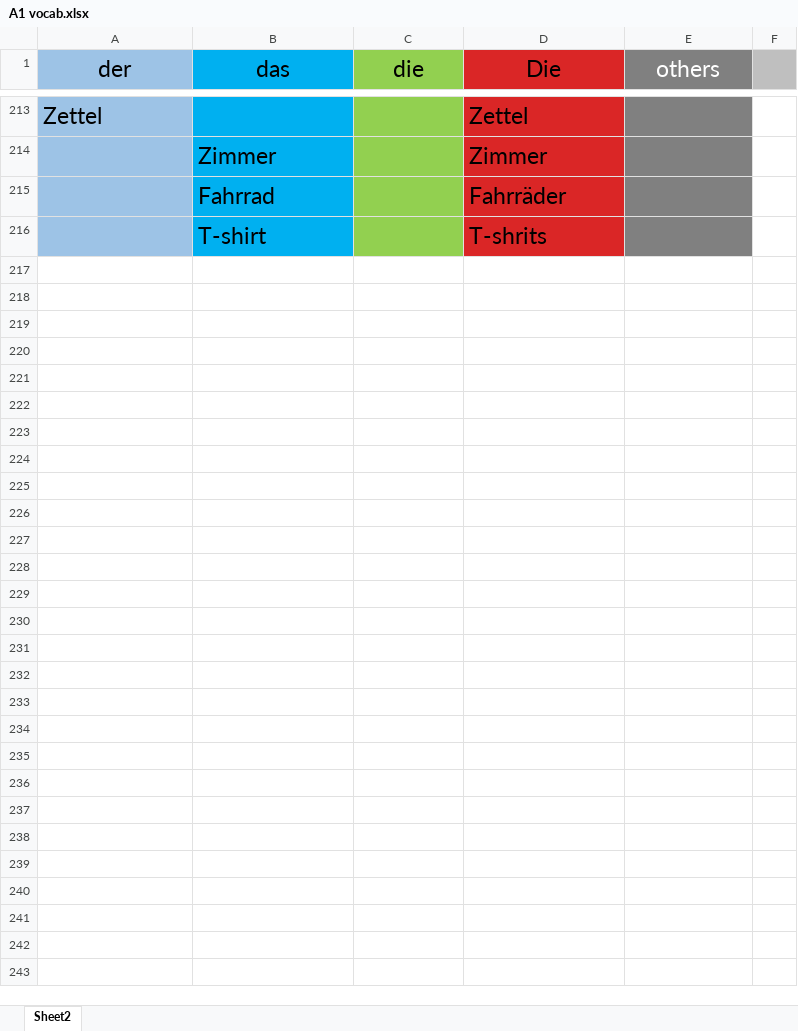
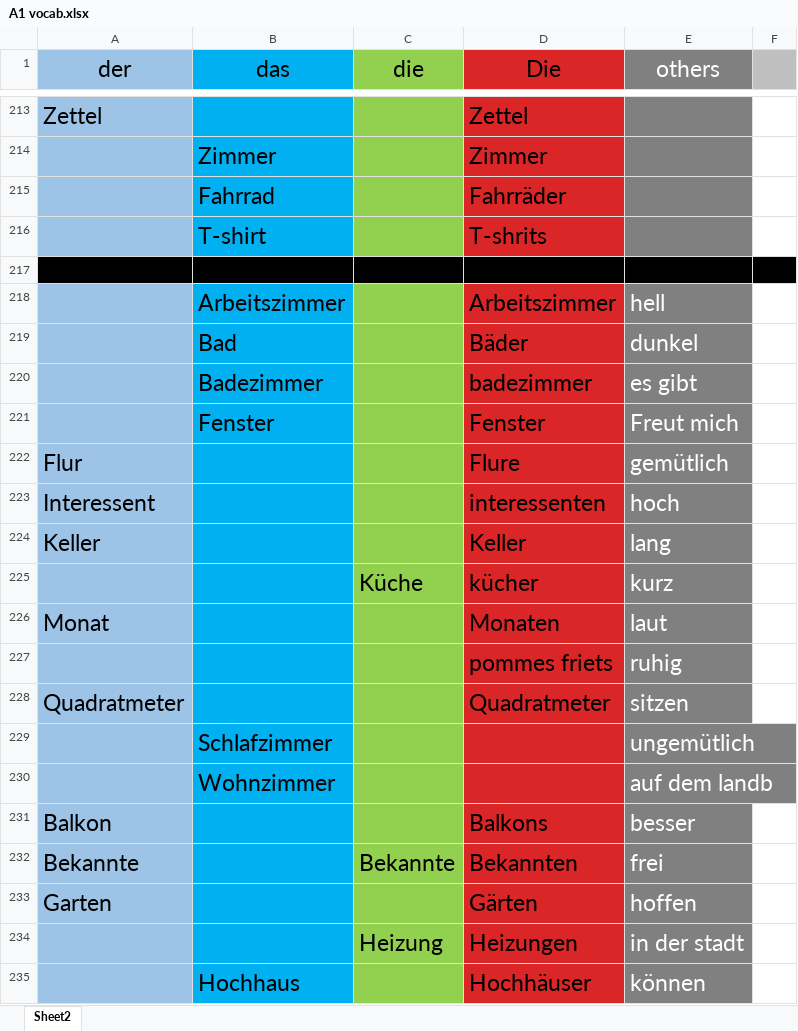
Before and after one commit to mahmoudmedhat512/German, an Excel workbook: A1 vocab.xlsx, sheet Sheet2, drawn as a sheet; only a part is shown, gaps mark what is left out; values as stored, in another font and other column widths than the file's, no borders; the diff covers the shown part only; the diff names each change by its address in the sheet, - before the commit and + after, or states it on an @@ line.

Commit message:
Add files via upload

```diff
--- a/A1 vocab.xlsx (sheet Sheet2)
+++ b/A1 vocab.xlsx (sheet Sheet2)
+row 217: (empty)
+row 218:  | Arbeitszimmer |  | Arbeitszimmer | hell
+row 219:  | Bad |  | Bäder | dunkel
+row 220:  | Badezimmer |  | badezimmer | es gibt
+row 221:  | Fenster |  | Fenster | Freut mich
+row 222: Flur |  |  | Flure | gemütlich
+row 223: Interessent |  |  | interessenten | hoch
+row 224: Keller |  |  | Keller | lang
+row 225:  |  | Küche | kücher | kurz
+row 226: Monat |  |  | Monaten | laut
+row 227:  |  |  | pommes friets | ruhig
+row 228: Quadratmeter |  |  | Quadratmeter | sitzen
+row 229:  | Schlafzimmer |  |  | ungemütlich
+row 230:  | Wohnzimmer |  |  | auf dem landb
+row 231: Balkon |  |  | Balkons | besser
+row 232: Bekannte |  | Bekannte | Bekannten | frei
+row 233: Garten |  |  | Gärten | hoffen
+row 234:  |  | Heizung | Heizungen | in der stadt
+row 235:  | Hochhaus |  | Hochhäuser | können
```
Also changed, not shown: 9 added rows elsewhere in this sheet.
